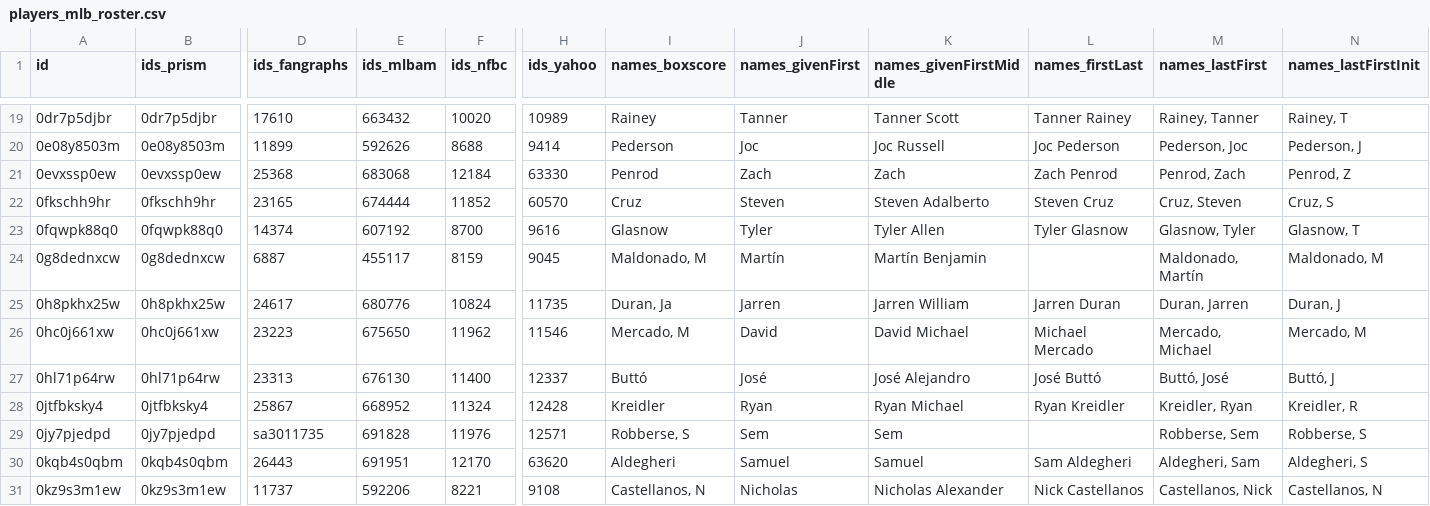
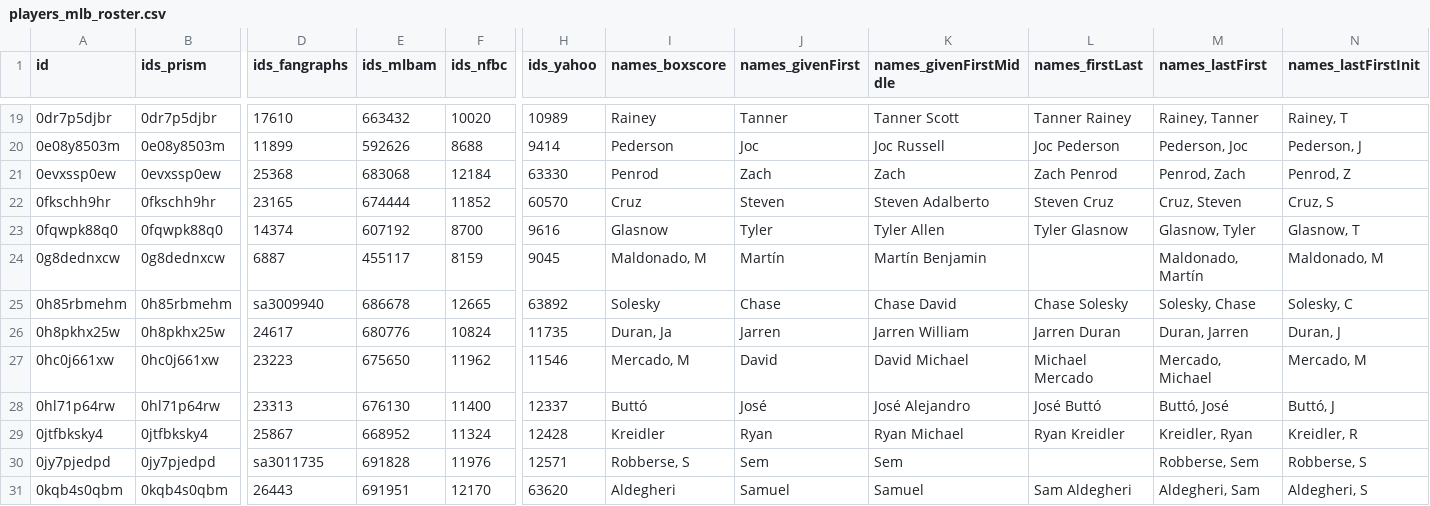
Before and after one commit to StatsVine/prism-registry, a CSV file: exports/mlb/players_mlb_roster/players_mlb_roster.csv, drawn as a sheet; only a part is shown, gaps mark what is left out; the shorter side is filled out with more unchanged rows; rows hold the shown columns only; the diff names each change by its address in the sheet, - before the commit and + after, or states it on an @@ line.

```diff
--- a/exports/mlb/players_mlb_roster/players_mlb_roster.csv
+++ b/exports/mlb/players_mlb_roster/players_mlb_roster.csv
+row 25: 0h85rbmehm | 0h85rbmehm | sa3009940 | 686678 | 12665 | 63892 | Solesky | Chase | Chase David | Chase Solesky | Solesky, Chase | Solesky, C
```
Also changed, not shown: exports/mlb/player_ids/player_ids.csv, exports/mlb/players_mlb_profile/players_mlb_profile.csv, 37 other files.
